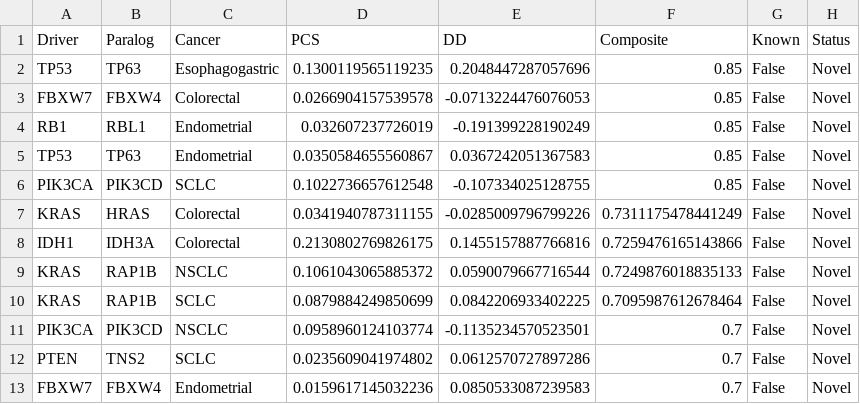
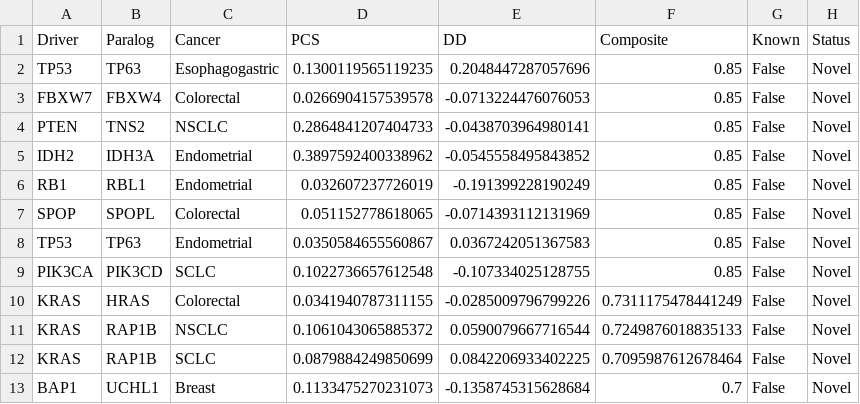
Before and after one commit to tjogzt/paralog-sl-predictor, a TSV file: output/tables/Table1_DeNovoCandidates.tsv, drawn as a sheet; removed rows and columns are numbered as before the commit, all else as after; the diff names each change by its address in the sheet, - before the commit and + after, or states it on an @@ line.

```diff
--- a/output/tables/Table1_DeNovoCandidates.tsv
+++ b/output/tables/Table1_DeNovoCandidates.tsv
+row 4: PTEN | TNS2 | NSCLC | 0.2864841207404733 | -0.0438703964980141 | 0.85 | False | Novel
+row 5: IDH2 | IDH3A | Endometrial | 0.3897592400338962 | -0.0545558495843852 | 0.85 | False | Novel
+row 7: SPOP | SPOPL | Colorectal | 0.051152778618065 | -0.0714393112131969 | 0.85 | False | Novel
-row 8: IDH1 | IDH3A | Colorectal | 0.2130802769826175 | 0.1455157887766816 | 0.7259476165143866 | False | Novel
-row 11: PIK3CA | PIK3CD | NSCLC | 0.0958960124103774 | -0.1135234570523501 | 0.7 | False | Novel
-row 12: PTEN | TNS2 | SCLC | 0.0235609041974802 | 0.0612570727897286 | 0.7 | False | Novel
-row 13: FBXW7 | FBXW4 | Endometrial | 0.0159617145032236 | 0.0850533087239583 | 0.7 | False | Novel
+row 13: BAP1 | UCHL1 | Breast | 0.1133475270231073 | -0.1358745315628684 | 0.7 | False | Novel
```
Also changed, not shown: output/manuscript_number_audit.tsv, output/tables/Table1_Benchmark.tsv, 9 other files.
